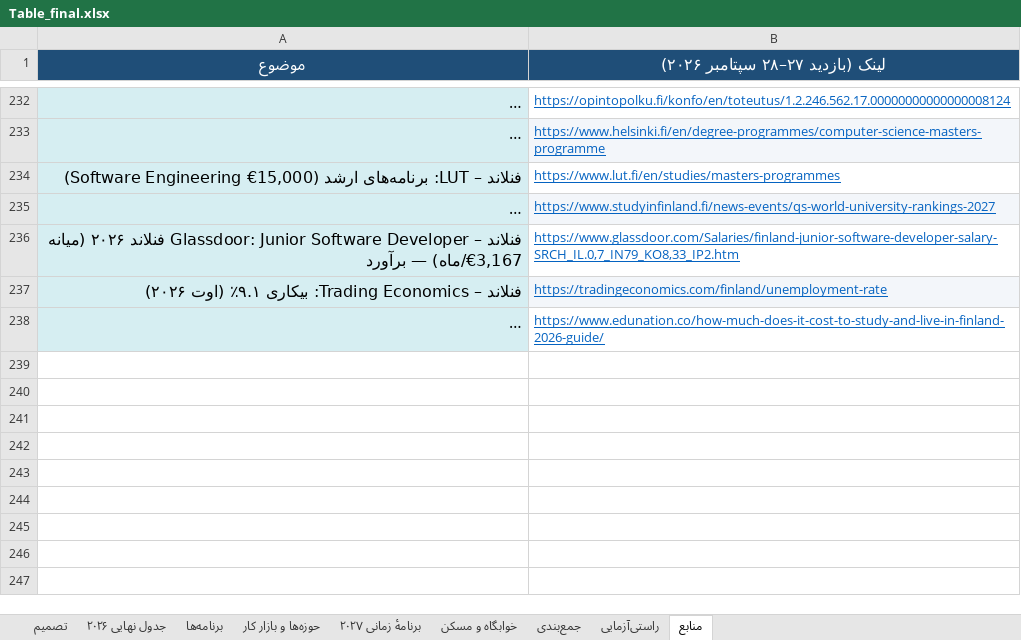
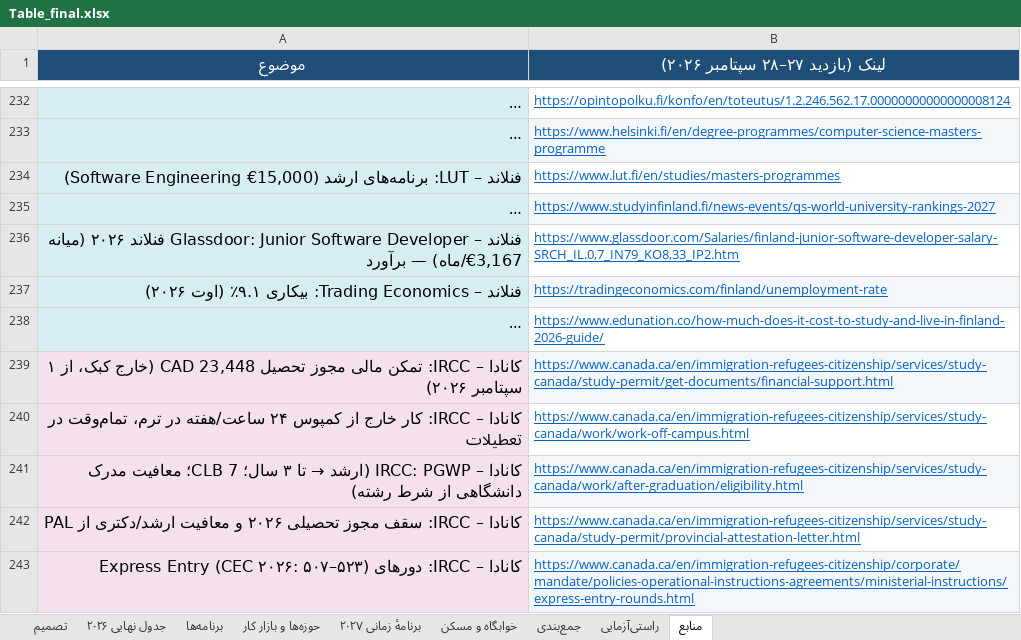
Before and after one commit to Shayan-Amz/Shayan-Amz, an Excel workbook: Table_final.xlsx, sheet منابع, drawn as a sheet; only a part is shown, gaps mark what is left out; long unchanged cells end in …; values as stored, in another font and other column widths than the file's, no borders; the diff covers the shown part only; the diff names each change by its address in the sheet, - before the commit and + after, or states it on an @@ line.

Commit message:
v3.12: Canada (excluding Quebec) added as 8th country — 9 universities / 13 programmes with official 2026/27 fees, IRCC rules (CAD 23,448 proof, 24 h work, 3-yr PGWP, PAL exemption), gate & step-2 recomputed (thesis MScs all pass), country score 6/4/10/6 = 65.7 (2nd), Calgary/Alberta thesis 70.2; decision/main/programmes/timeline/housing/summary/audit/sources sheets and report §28 updated
Co-authored-by: arena-agent <297053741+arena-agent@users.noreply.github.com>

```diff
--- a/Table_final.xlsx (sheet منابع)
+++ b/Table_final.xlsx (sheet منابع)
+row 239: کانادا – IRCC: تمکن مالی مجوز تحصیل CAD 23,448 (خارج کبک، از ۱ سپتامبر ۲۰۲۶) | https://www.canada.ca/en/immigration-refugees-citizenship/services/study-canada/study-permit/get-documents/financial-support.html
+row 240: کانادا – IRCC: کار خارج از کمپوس ۲۴ ساعت/هفته در ترم، تمام‌وقت در تعطیلات | https://www.canada.ca/en/immigration-refugees-citizenship/services/study-canada/work/work-off-campus.html
+row 241: کانادا – IRCC: PGWP (ارشد → تا ۳ سال؛ CLB 7؛ معافیت مدرک دانشگاهی از شرط رشته) | https://www.canada.ca/en/immigration-refugees-citizenship/services/study-canada/work/after-graduation/eligibility.html
+row 242: کانادا – IRCC: سقف مجوز تحصیلی ۲۰۲۶ و معافیت ارشد/دکتری از PAL | https://www.canada.ca/en/immigration-refugees-citizenship/services/study-canada/study-permit/provincial-attestation-letter.html
+row 243: کانادا – IRCC: دورهای Express Entry (CEC ۲۰۲۶: ۵۰۷–۵۲۳) | https://www.canada.ca/en/immigration-refugees-citizenship/corporate/mandate/policies-operational-instructions-agreements/ministerial-instructions/express-entry-rounds.html
```
Also changed, not shown: 23 added rows elsewhere in this sheet, sheet تصمیم, sheet برنامه‌ها, sheet خوابگاه و مسکن, sheet راستی‌آزمایی, sheet برنامهٔ زمانی ۲۰۲۷, sheet جمع‌بندی, 2 more sheets, hidden cells, 3 other files.
